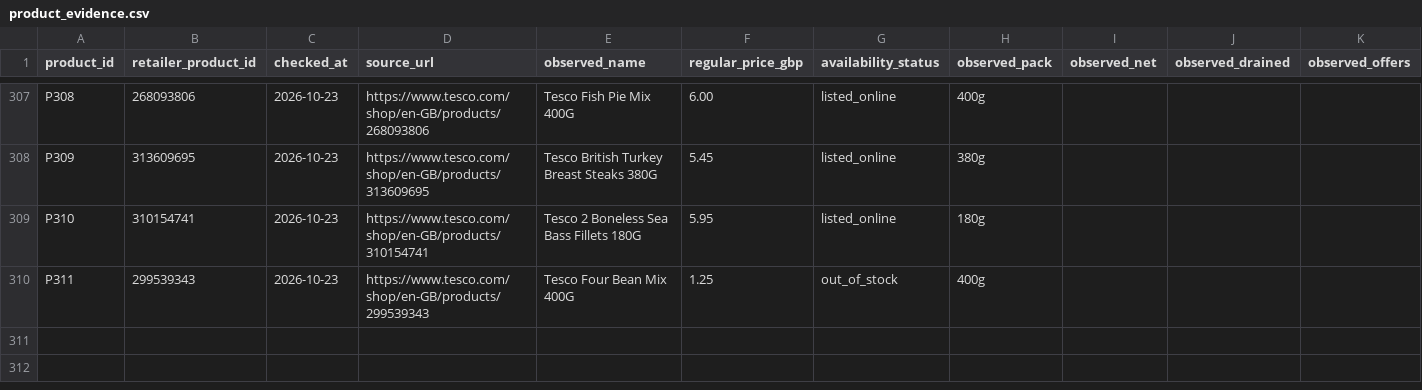
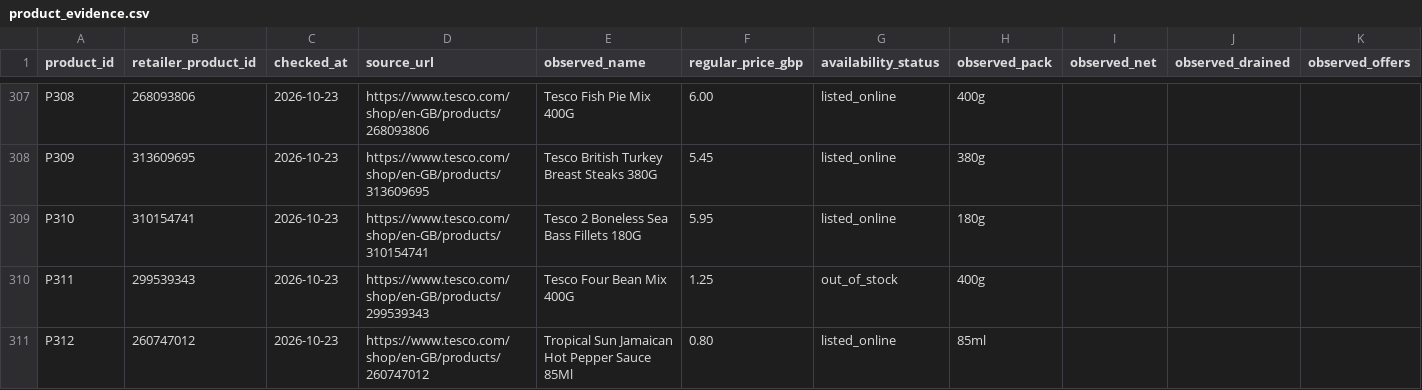
Before and after one commit to hassambashir/grocery-optimiser, a CSV file: data/product_evidence.csv, drawn as a sheet; only a part is shown, gaps mark what is left out; the diff names each change by its address in the sheet, - before the commit and + after, or states it on an @@ line.

Commit message:
Record direct Tesco product evidence for hot pepper sauce

```diff
--- a/data/product_evidence.csv
+++ b/data/product_evidence.csv
+row 311: P312 | 260747012 | 2026-10-23 | https://www.tesco.com/shop/en-GB/products/260747012 | Tropical Sun Jamaican Hot Pepper Sauce 85Ml | 0.80 | listed_online | 85ml
```
